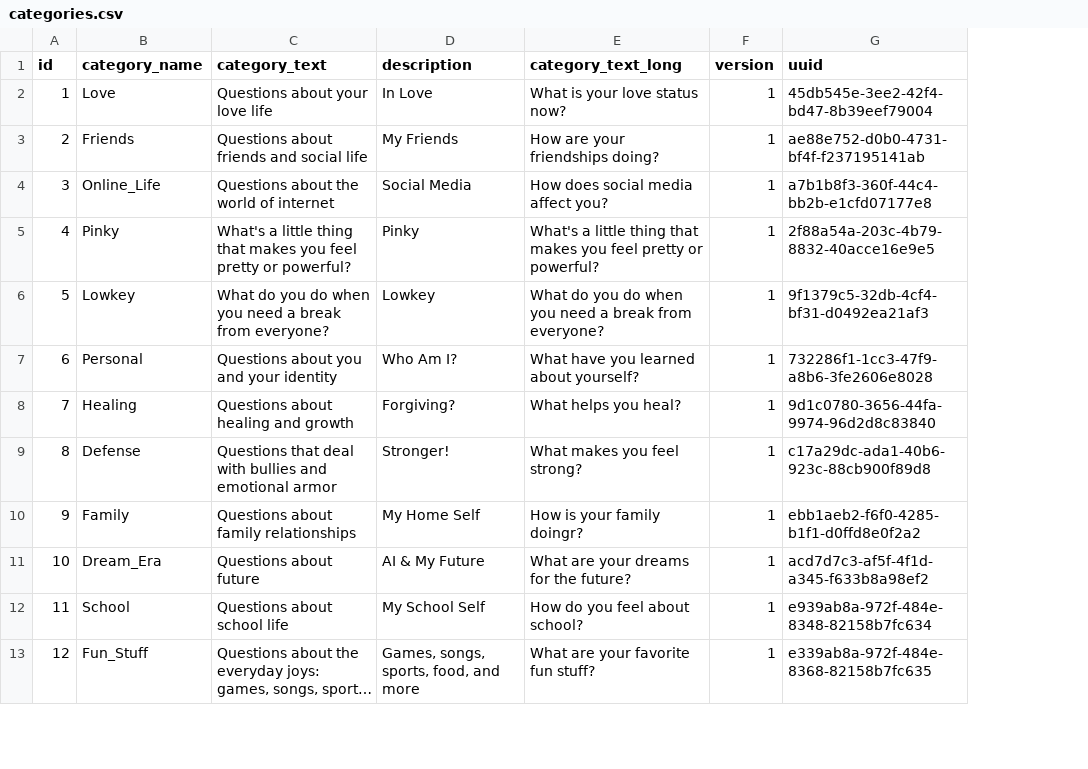
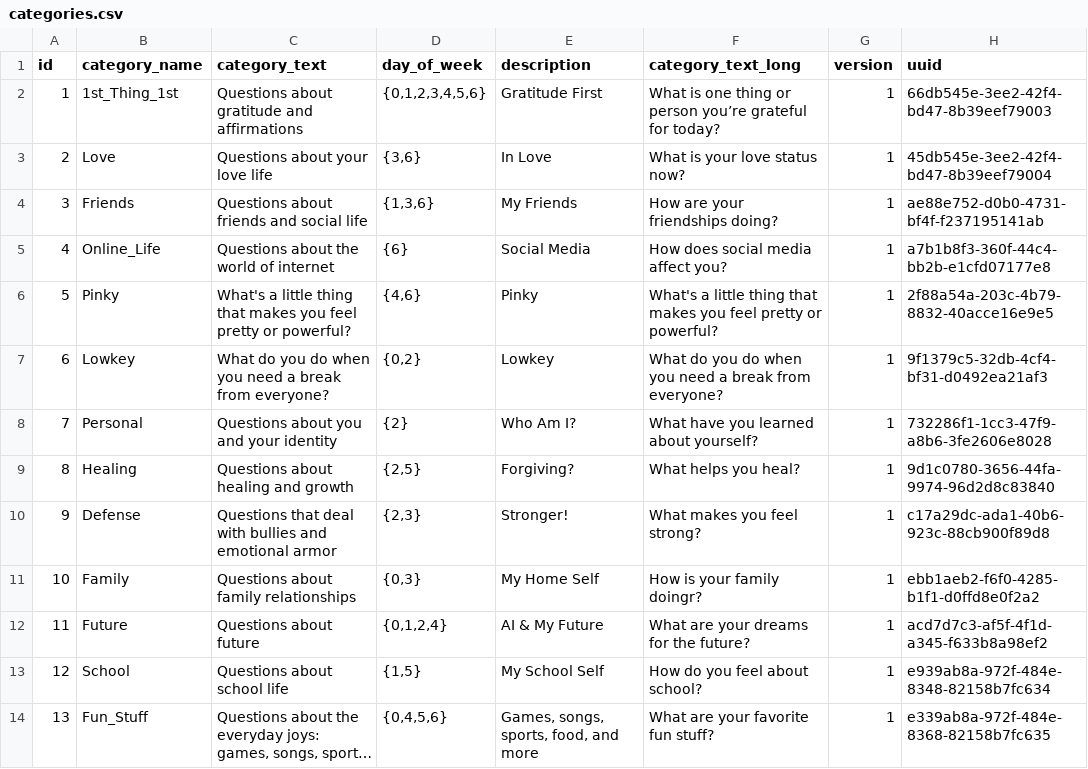
Before and after one commit to MWMS-LLC/main-poll-frontend, a CSV file: data/categories.csv, drawn as a sheet; only a part is shown; long unchanged cells end in …; addresses are those after the commit; the diff names each change by its address in the sheet, - before the commit and + after, or states it on an @@ line.

```diff
--- a/data/categories.csv
+++ b/data/categories.csv
+column D (day_of_week), rows 3-14: {3,6} | {1,3,6} | {6} | {4,6} | {0,2} | {2} | {2,5} | {2,3} | {0,3} | {0,1,2,4} | {1,5} | {0,4,5,6}
+row 2: 1 | 1st_Thing_1st | Questions about gratitude and affirmations | {0,1,2,3,4,5,6} | Gratitude First | What is one thing or person you’re grateful for today? | 1 | 66db545e-3ee2-42f4-bd47-8b39eef79003
@@ column A (id) renumbered from row 3 down @@
-B12 (category_name): Dream_Era
+B12 (category_name): Future
```
Also changed, not shown: data/blocks.csv, data/questions.csv, 52 other files.
